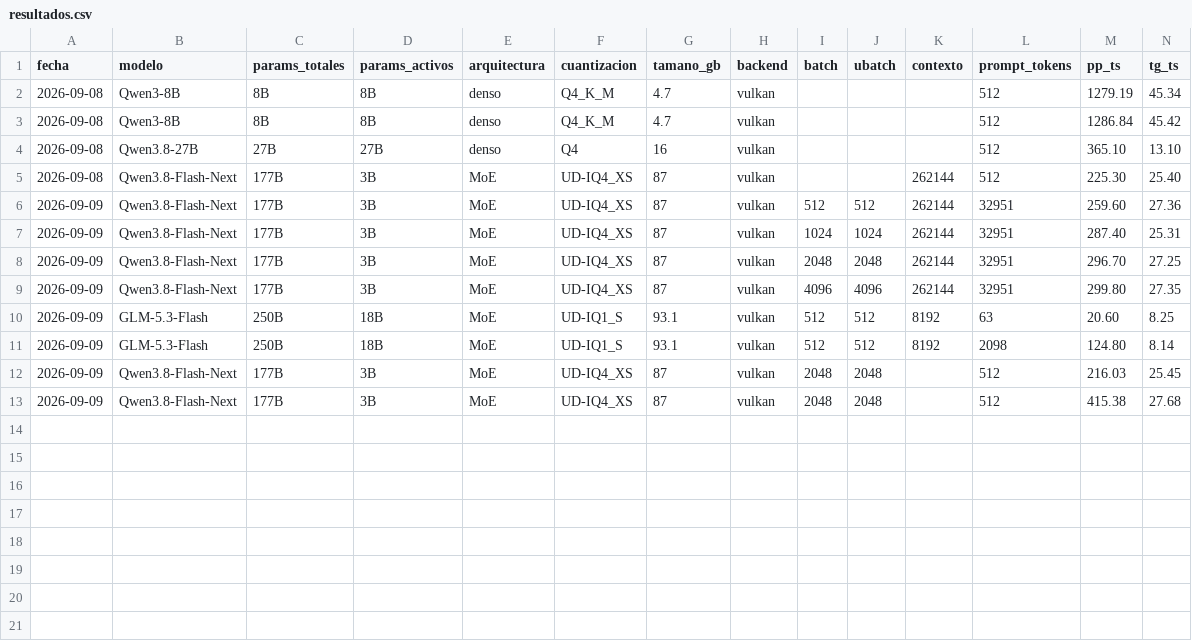
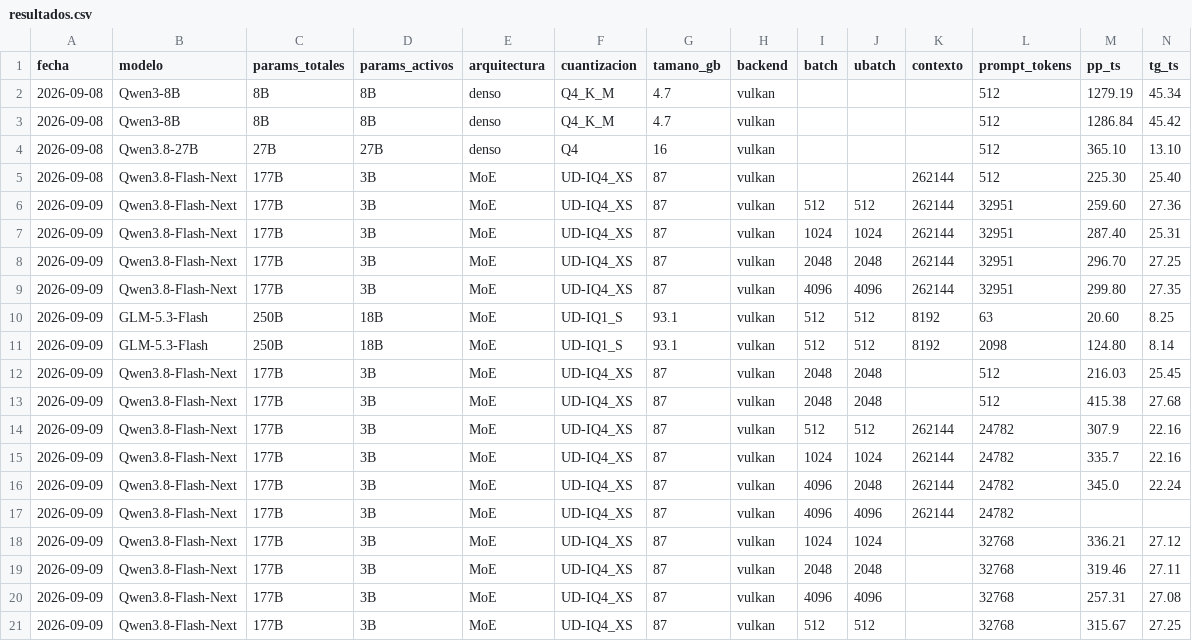
Before and after one commit to lasshow/strix-halo-llm-lab, a CSV file: benchmarks/resultados.csv, drawn as a sheet; only a part is shown; rows hold the shown columns only; the diff names each change by its address in the sheet, - before the commit and + after, or states it on an @@ line.

Commit message:
Barrido de ubatch con lazy off: 2048 es el optimo y 4096 ya no arranca
Prueba unica de esta sesion. El barrido publicado se midio con la carga
diferida activa, asi que el optimo podia haberse movido al desactivarla
(H-009). Se movio, y mas de lo esperado.

Medido contra llama-server, prompt real de 24.782 tokens, servicio
parado y rearrancado entre puntos, 2 pasadas medidas + 1 descartada:

  ubatch  512 -> pp 307,9 t/s
  ubatch 1024 -> pp 335,7 t/s  (+9,0%)
  ubatch 2048 -> pp 345,0 t/s  (+12,0%)  ADOPTADO
  ubatch 4096 -> NO ARRANCA, OOM al cargar

Cierra la correccion pendiente de H-006: publique ubatch 4096 como
configuracion recomendada y era un error doble. No solo la ventaja era
marginal: sin carga diferida los pesos no son reclamables y los buffers
de 4096 no caben, asi que el servidor muere al cargar y systemd entra en
bucle de reintentos (llego a 20). El salto de 1024 a 2048 es de +2,8%.

Ganancia real de lazy off, comparada a igual ubatch: +18,6% / +16,8% /
+16,3%. Es decir +16-19% contra el servidor real, NO el +92% que midio
llama-bench. La mejora es real y gratis, pero el banco sintetico la
triplica; corregido en README y en carga-diferida-y-oom.md.

Tercera confirmacion de la regla H-004/H-005: llama-bench volvio a
discrepar, dando el maximo en 1024 y caida en 2048/4096. Decide
llama-server. Las 4 filas de llama-bench quedan en el CSV marcadas.

El OOM de esta prueba ocurrio con OOMScoreAdjust=+500 ya aplicado y la
maquina siguio accesible por SSH. El mismo fallo que ayer costo un
reinicio fisico hoy solo costo un servicio caido: H-010 validado en un
incidente real.

Dos bugs propios corregidos en scripts/bench-ubatch.py:
- estimador de tokens: 0,75 tokens/palabra daba 58.742 tokens al pedir
  33.000. Medido en este tokenizador: 1,78 tokens/palabra en castellano.
- systemctl restart abortaba a media transicion, porque llama-server no
  atiende SIGTERM mientras hace un prefill largo. El cliente veia un
  RemoteDisconnected que parecia falta de memoria y no lo era. Ahora
  stop + espera verificada + start.

Nota metodologica anadida: tg 22,2 t/s a 24k tokens no es regresion
frente a 27,7 a 512; el KV cache mayor encarece cada token. No comparar
tg entre medidas de longitud distinta.

```diff
--- a/benchmarks/resultados.csv
+++ b/benchmarks/resultados.csv
+row 14: 2026-09-09 | Qwen3.8-Flash-Next | 177B | 3B | MoE | UD-IQ4_XS | 87 | vulkan | 512 | 512 | 262144 | 24782 | 307.9 | 22.16
+row 15: 2026-09-09 | Qwen3.8-Flash-Next | 177B | 3B | MoE | UD-IQ4_XS | 87 | vulkan | 1024 | 1024 | 262144 | 24782 | 335.7 | 22.16
+row 16: 2026-09-09 | Qwen3.8-Flash-Next | 177B | 3B | MoE | UD-IQ4_XS | 87 | vulkan | 4096 | 2048 | 262144 | 24782 | 345.0 | 22.24
+row 17: 2026-09-09 | Qwen3.8-Flash-Next | 177B | 3B | MoE | UD-IQ4_XS | 87 | vulkan | 4096 | 4096 | 262144 | 24782
+row 18: 2026-09-09 | Qwen3.8-Flash-Next | 177B | 3B | MoE | UD-IQ4_XS | 87 | vulkan | 1024 | 1024 |  | 32768 | 336.21 | 27.12
+row 19: 2026-09-09 | Qwen3.8-Flash-Next | 177B | 3B | MoE | UD-IQ4_XS | 87 | vulkan | 2048 | 2048 |  | 32768 | 319.46 | 27.11
+row 20: 2026-09-09 | Qwen3.8-Flash-Next | 177B | 3B | MoE | UD-IQ4_XS | 87 | vulkan | 4096 | 4096 |  | 32768 | 257.31 | 27.08
+row 21: 2026-09-09 | Qwen3.8-Flash-Next | 177B | 3B | MoE | UD-IQ4_XS | 87 | vulkan | 512 | 512 |  | 32768 | 315.67 | 27.25
```
Also changed, not shown: 6 other files.
